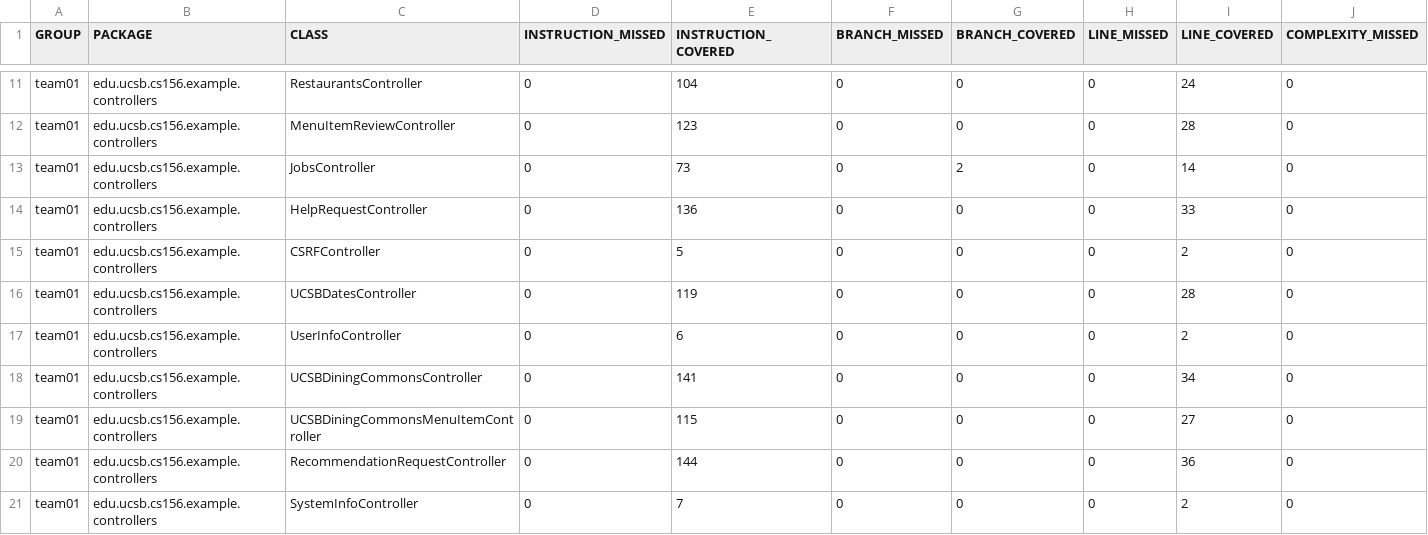
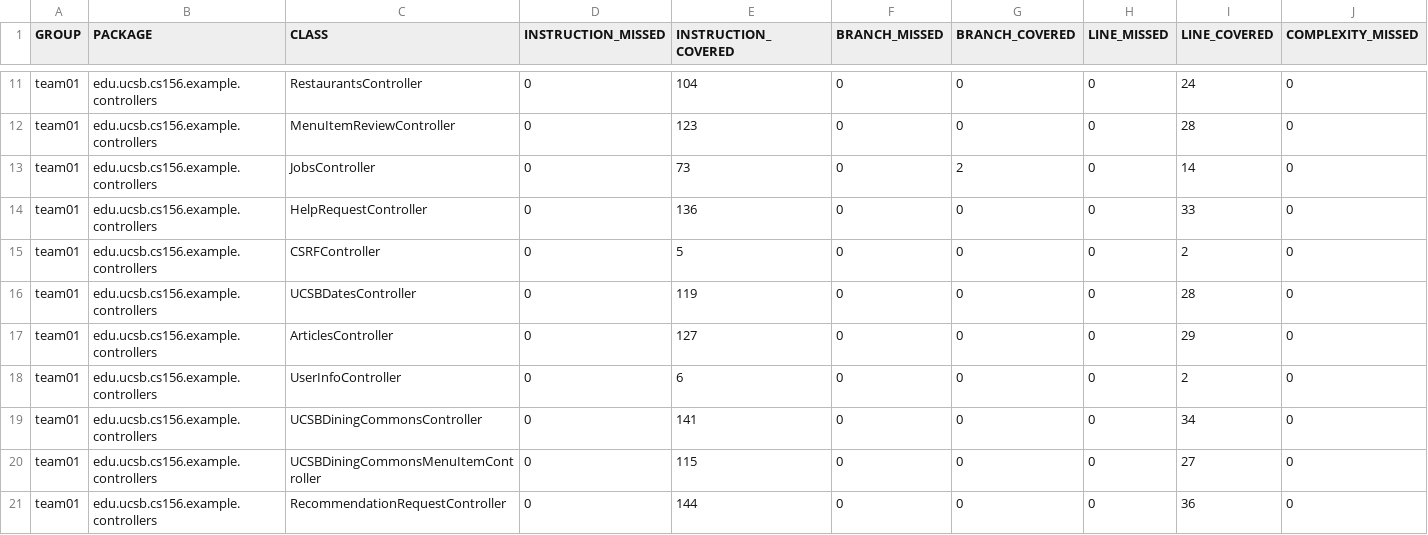
Before and after one commit to ucsb-cs156-f26/team02-f26-12, a CSV file: jacoco/jacoco.csv, drawn as a sheet; only a part is shown, gaps mark what is left out; the shorter side is filled out with more unchanged rows; rows hold the shown columns only; the diff names each change by its address in the sheet, - before the commit and + after, or states it on an @@ line.

Commit message:
Deploying to gh-pages from @ ucsb-cs156-f26/team02-f26-12@d8447a885a3e1f6efb7d8716bf23246cb4464dc2 🚀

```diff
--- a/jacoco/jacoco.csv
+++ b/jacoco/jacoco.csv
+row 17: team01 | edu.ucsb.cs156.example.controllers | ArticlesController | 0 | 127 | 0 | 0 | 0 | 29 | 0
```
Also changed, not shown: 7 other files.
